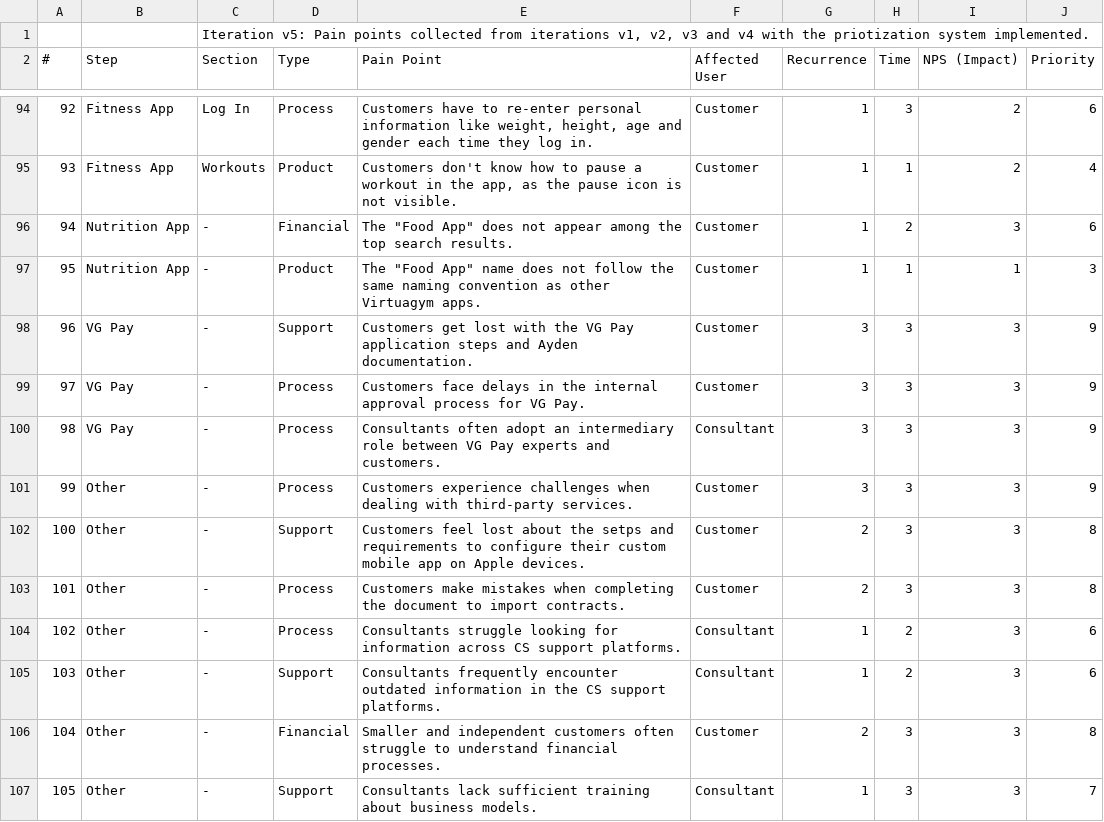
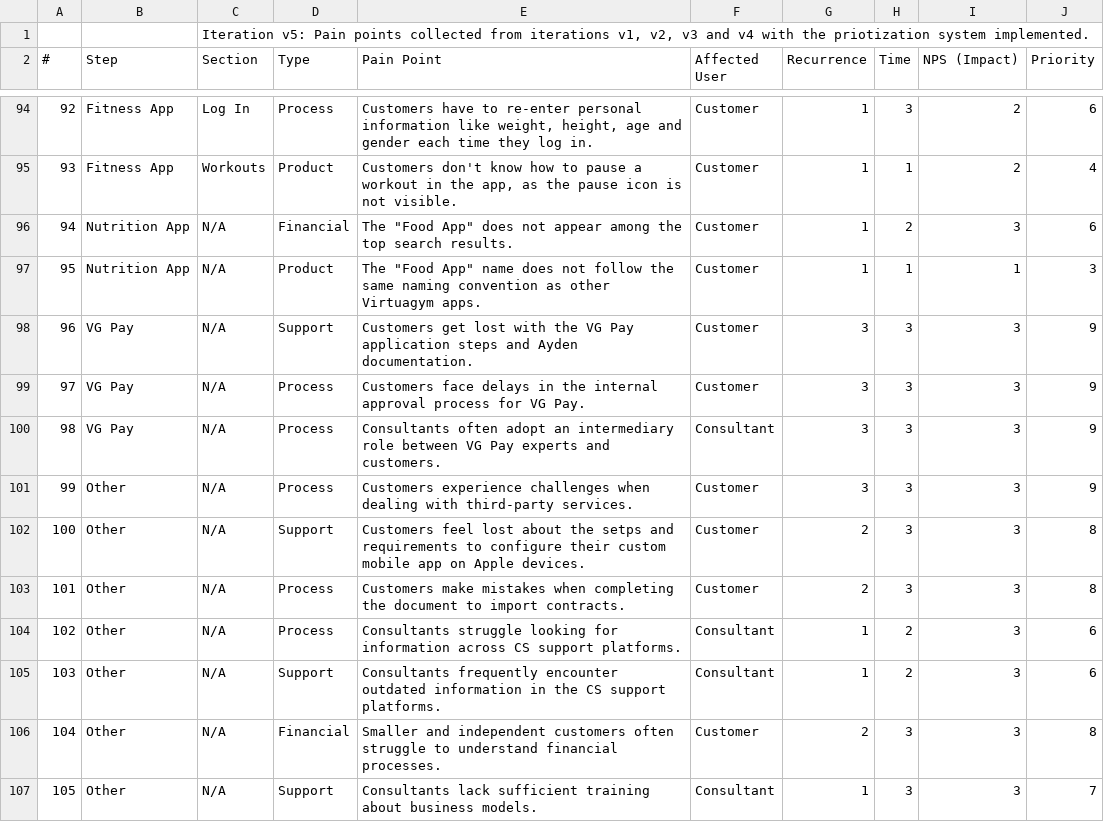
Before and after one commit to yeysonpupa/Pain-Points, a CSV file: NBO - Pain Points - Pain Points v5.csv, drawn as a sheet; only a part is shown, gaps mark what is left out; the diff covers the shown part only.

```diff
--- a/NBO - Pain Points - Pain Points v5.csv
+++ b/NBO - Pain Points - Pain Points v5.csv
@@ -95,13 +95,13 @@
 93,Fitness App,Workouts,Product,"Customers don't know how to pause a workout in the app, as the pause icon is not visible.",Customer,1,1,2,4
-94,Nutrition App,-,Financial,"The ""Food App"" does not appear among the top search results.",Customer,1,2,3,6
-95,Nutrition App,-,Product,"The ""Food App"" name does not follow the same naming convention as other Virtuagym apps.",Customer,1,1,1,3
-96,VG Pay,-,Support,Customers get lost with the VG Pay application steps and Ayden documentation.,Customer,3,3,3,9
-97,VG Pay,-,Process,Customers face delays in the internal approval process for VG Pay.,Customer,3,3,3,9
-98,VG Pay,-,Process,Consultants often adopt an intermediary role between VG Pay experts and customers.,Consultant,3,3,3,9
-99,Other,-,Process,Customers experience challenges when dealing with third-party services.,Customer,3,3,3,9
-100,Other,-,Support,Customers feel lost about the setps and requirements to configure their custom mobile app on Apple devices.,Customer,2,3,3,8
-101,Other,-,Process,Customers make mistakes when completing the document to import contracts.,Customer,2,3,3,8
-102,Other,-,Process,Consultants struggle looking for information across CS support platforms.,Consultant,1,2,3,6
-103,Other,-,Support,Consultants frequently encounter outdated information in the CS support platforms.,Consultant,1,2,3,6
-104,Other,-,Financial,Smaller and independent customers often struggle to understand financial processes.,Customer,2,3,3,8
-105,Other,-,Support,Consultants lack sufficient training about business models.,Consultant,1,3,3,7
+94,Nutrition App,N/A,Financial,"The ""Food App"" does not appear among the top search results.",Customer,1,2,3,6
+95,Nutrition App,N/A,Product,"The ""Food App"" name does not follow the same naming convention as other Virtuagym apps.",Customer,1,1,1,3
+96,VG Pay,N/A,Support,Customers get lost with the VG Pay application steps and Ayden documentation.,Customer,3,3,3,9
+97,VG Pay,N/A,Process,Customers face delays in the internal approval process for VG Pay.,Customer,3,3,3,9
+98,VG Pay,N/A,Process,Consultants often adopt an intermediary role between VG Pay experts and customers.,Consultant,3,3,3,9
+99,Other,N/A,Process,Customers experience challenges when dealing with third-party services.,Customer,3,3,3,9
+100,Other,N/A,Support,Customers feel lost about the setps and requirements to configure their custom mobile app on Apple devices.,Customer,2,3,3,8
+101,Other,N/A,Process,Customers make mistakes when completing the document to import contracts.,Customer,2,3,3,8
+102,Other,N/A,Process,Consultants struggle looking for information across CS support platforms.,Consultant,1,2,3,6
+103,Other,N/A,Support,Consultants frequently encounter outdated information in the CS support platforms.,Consultant,1,2,3,6
+104,Other,N/A,Financial,Smaller and independent customers often struggle to understand financial processes.,Customer,2,3,3,8
+105,Other,N/A,Support,Consultants lack sufficient training about business models.,Consultant,1,3,3,7
```
Also changed, not shown: 26 edited cells elsewhere in this file.
